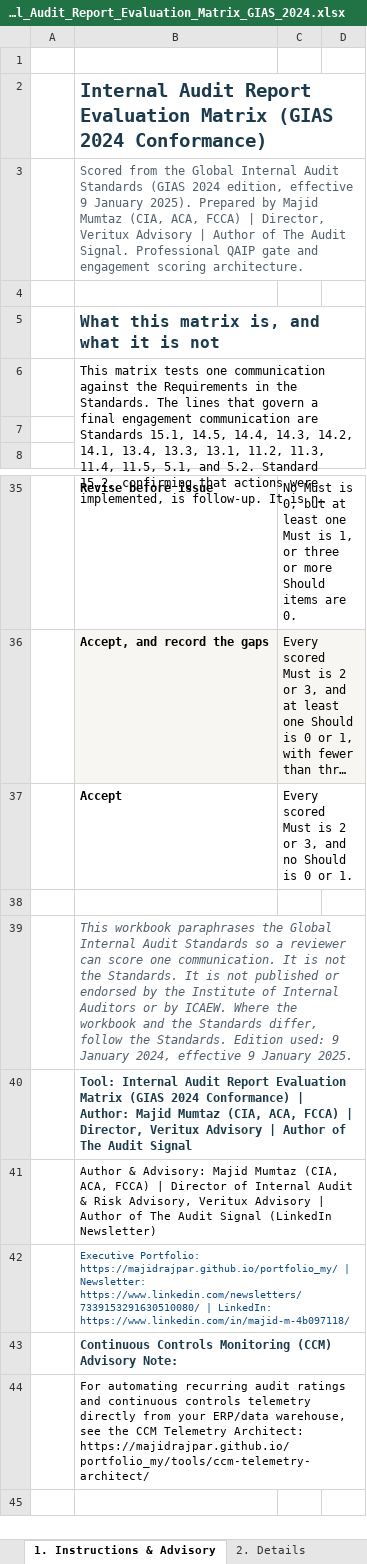
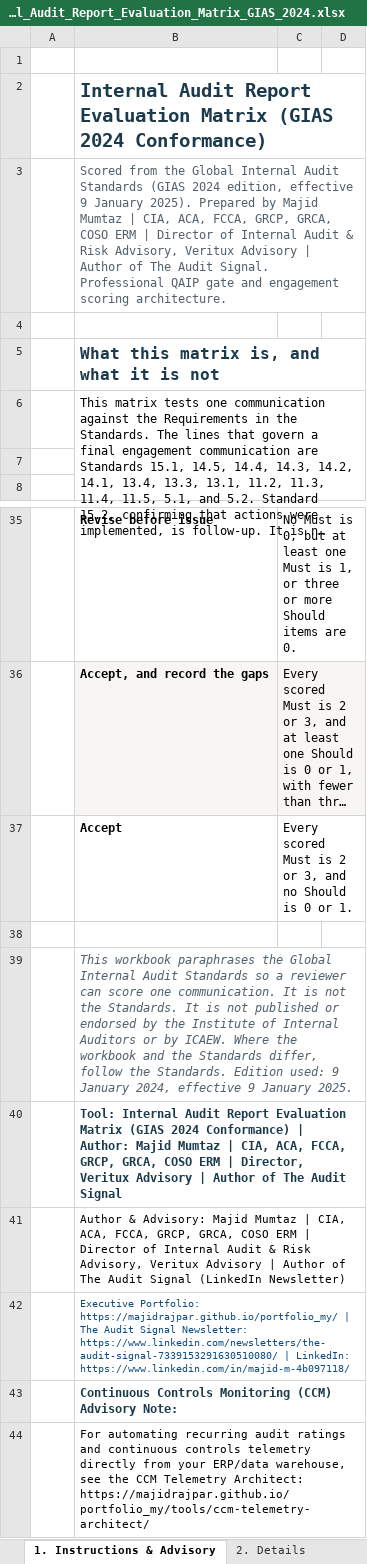
Before and after one commit to majidrajpar/portfolio_my, an Excel workbook: public/downloads/Internal_Audit_Report_Evaluation_Matrix_GIAS_2024.xlsx, sheet 1. Instructions & Advisory, drawn as a sheet; only a part is shown, gaps mark what is left out; long unchanged cells end in …; values as stored, in another font and other column widths than the file's, no borders; the diff names each change by its address in the sheet, - before the commit and + after, or states it on an @@ line.

```diff
--- a/public/downloads/Internal_Audit_Report_Evaluation_Matrix_GIAS_2024.xlsx (sheet 1. Instructions & Advisory)
+++ b/public/downloads/Internal_Audit_Report_Evaluation_Matrix_GIAS_2024.xlsx (sheet 1. Instructions & Advisory)
-B3: …Majid Mumtaz (CIA, ACA, FCCA) | Director, Veritux Advisory…
+B3: …Majid Mumtaz | CIA, ACA, FCCA, GRCP, GRCA, COSO ERM | Director of Internal Audit & Risk Advisory, Veritux Advisory…
-B40: …Majid Mumtaz (CIA, ACA, FCCA) | Director,…
+B40: …Majid Mumtaz | CIA, ACA, FCCA, GRCP, GRCA, COSO ERM | Director,…
-B41: …Majid Mumtaz (CIA, ACA, FCCA) | Director…
+B41: …Majid Mumtaz | CIA, ACA, FCCA, GRCP, GRCA, COSO ERM | Director…
-B42: …https://majidrajpar.github.io/portfolio_my/ | Newsletter: https://www.linkedin.com/newsletters/7339153291630510080/ | LinkedIn:…
+B42: …https://majidrajpar.github.io/portfolio_my/ | The Audit Signal Newsletter: https://www.linkedin.com/newsletters/the-audit-signal-7339153291630510080/ | LinkedIn:…
```
Also changed, not shown: sheet 5. Scorecard, public/downloads/Auditor_Anomaly_Testing_Template.xlsx, public/downloads/POS_Cashier_Till_Fraud_Detector.xlsx, 6 other files.
